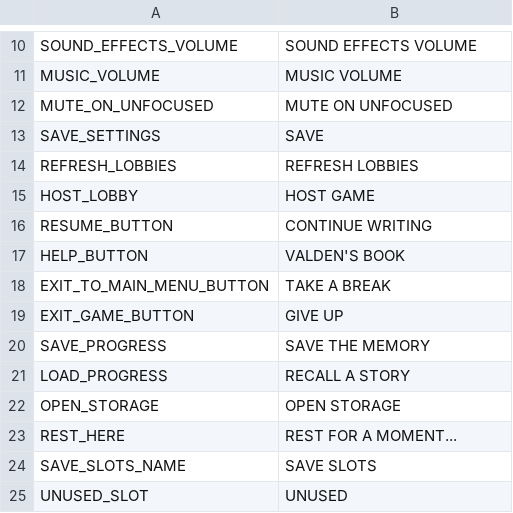
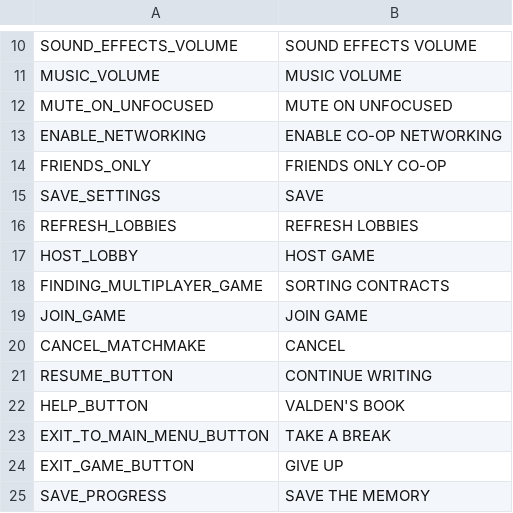
Before and after one commit to SIGAAMDAD/The_Nomad, a CSV file: locale/translations.csv, drawn as a sheet; only a part is shown, gaps mark what is left out; the shorter side is filled out with more unchanged rows; the diff names each change by its address in the sheet, - before the commit and + after, or states it on an @@ line.

```diff
--- a/locale/translations.csv
+++ b/locale/translations.csv
+row 13: ENABLE_NETWORKING | ENABLE CO-OP NETWORKING
+row 14: FRIENDS_ONLY | FRIENDS ONLY CO-OP
+row 18: FINDING_MULTIPLAYER_GAME | SORTING CONTRACTS
+row 19: JOIN_GAME | JOIN GAME
+row 20: CANCEL_MATCHMAKE | CANCEL
```
Also changed, not shown: 43 other files.
